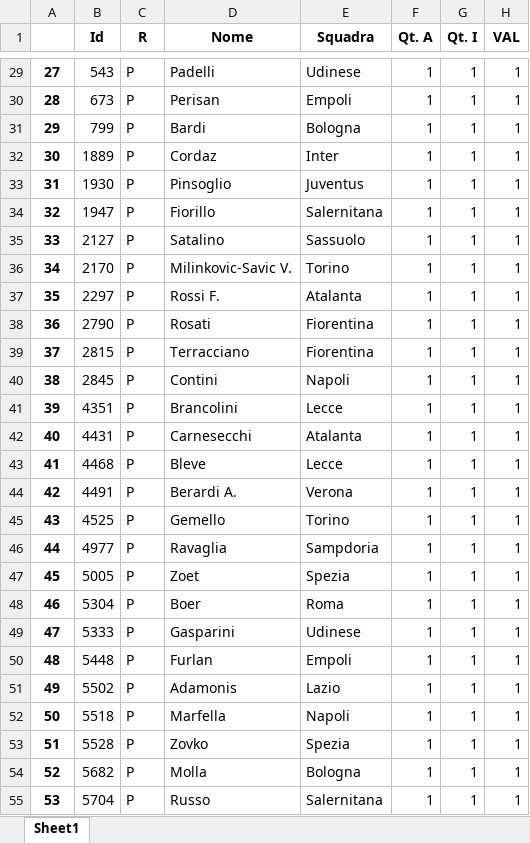
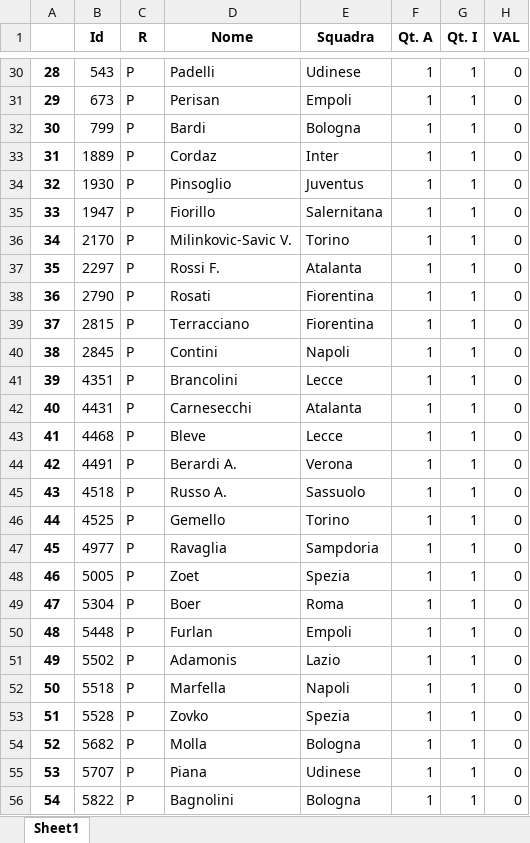
Before and after one commit to carlott0/Fantacalcio, an Excel workbook: excel/Quotazioni_Fantacalcio.xlsx, sheet Sheet1, drawn as a sheet; only a part is shown, gaps mark what is left out; values as stored, in another font and other column widths than the file's, no borders; removed rows and columns are numbered as before the commit, all else as after; the diff covers the shown part only; the diff names each change by its address in the sheet, - before the commit and + after, or states it on an @@ line.

```diff
--- a/excel/Quotazioni_Fantacalcio.xlsx (sheet Sheet1)
+++ b/excel/Quotazioni_Fantacalcio.xlsx (sheet Sheet1)
@@ column A renumbered from row 30 down @@
-H30:H35 (VAL): 1
+H30:H35 (VAL): 0
-row 35: 33 | 2127 | P | Satalino | Sassuolo | 1 | 1 | 1
-H36:H44 (VAL): 1
+H36:H44 (VAL): 0
+row 45: 43 | 4518 | P | Russo A. | Sassuolo | 1 | 1 | 0
-H46:H49 (VAL): 1
+H46:H49 (VAL): 0
-row 49: 47 | 5333 | P | Gasparini | Udinese | 1 | 1 | 1
-H50:H54 (VAL): 1
+H50:H54 (VAL): 0
-row 55: 53 | 5704 | P | Russo | Salernitana | 1 | 1 | 1
+row 55: 53 | 5707 | P | Piana | Udinese | 1 | 1 | 0
+row 56: 54 | 5822 | P | Bagnolini | Bologna | 1 | 1 | 0
```
Also changed, not shown: 19 added rows, 4 removed rows and 35 edited cells elsewhere in this sheet, excel/classifica.xlsx.
